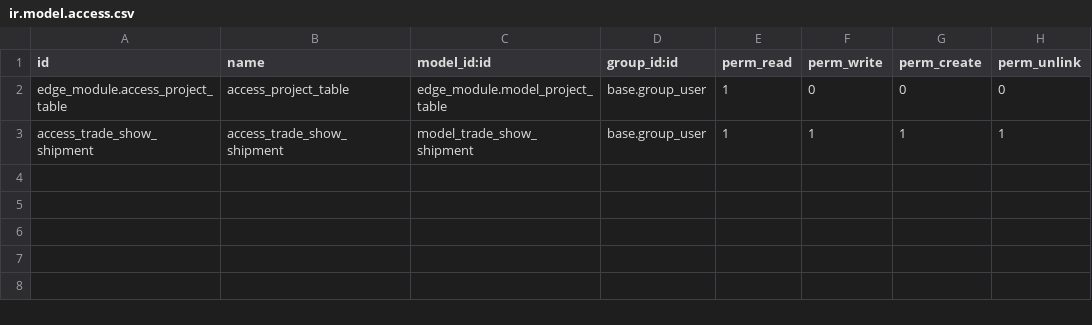
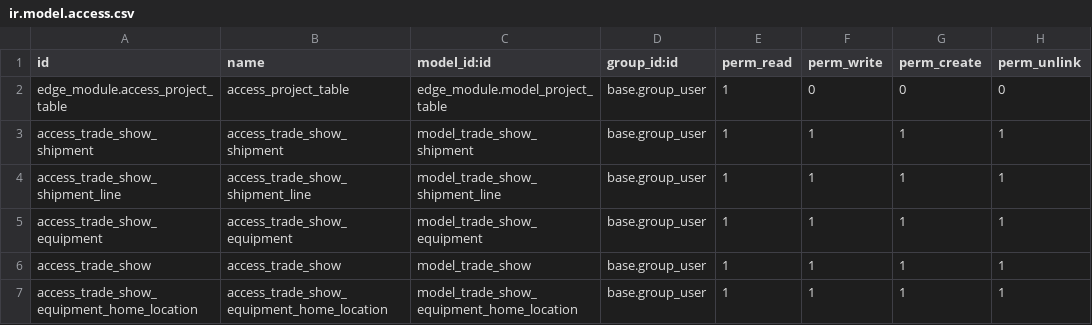
Before and after one commit to rtrice-edge/Edge-Autonomy-HSV, a CSV file: edge_module/security/ir.model.access.csv, drawn as a sheet.

```diff
--- a/edge_module/security/ir.model.access.csv
+++ b/edge_module/security/ir.model.access.csv
@@ -3 +3,5 @@ edge_module.access_project_table,access_project_table,edge_module.model_project_
 access_trade_show_shipment,access_trade_show_shipment,model_trade_show_shipment,base.group_user,1,1,1,1
+access_trade_show_shipment_line,access_trade_show_shipment_line,model_trade_show_shipment_line,base.group_user,1,1,1,1
+access_trade_show_equipment,access_trade_show_equipment,model_trade_show_equipment,base.group_user,1,1,1,1
+access_trade_show,access_trade_show,model_trade_show,base.group_user,1,1,1,1
+access_trade_show_equipment_home_location,access_trade_show_equipment_home_location,model_trade_show_equipment_home_location,base.group_user,1,1,1,1
```
Also changed, not shown: 7 other files.
